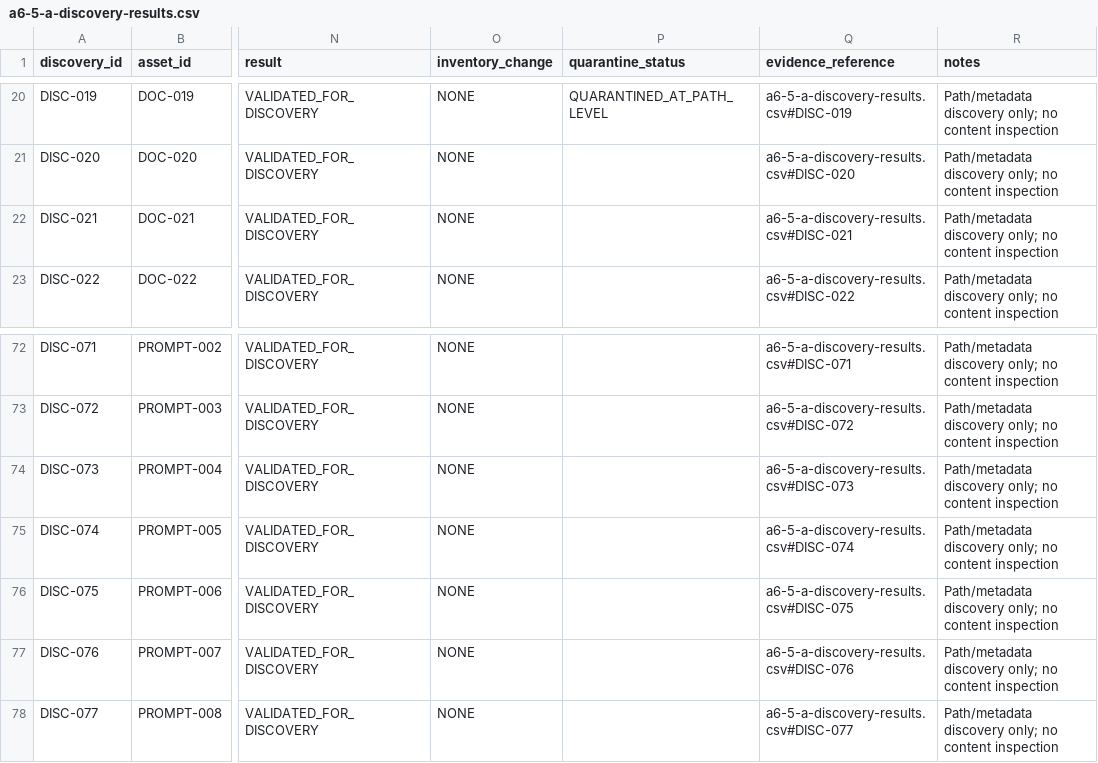
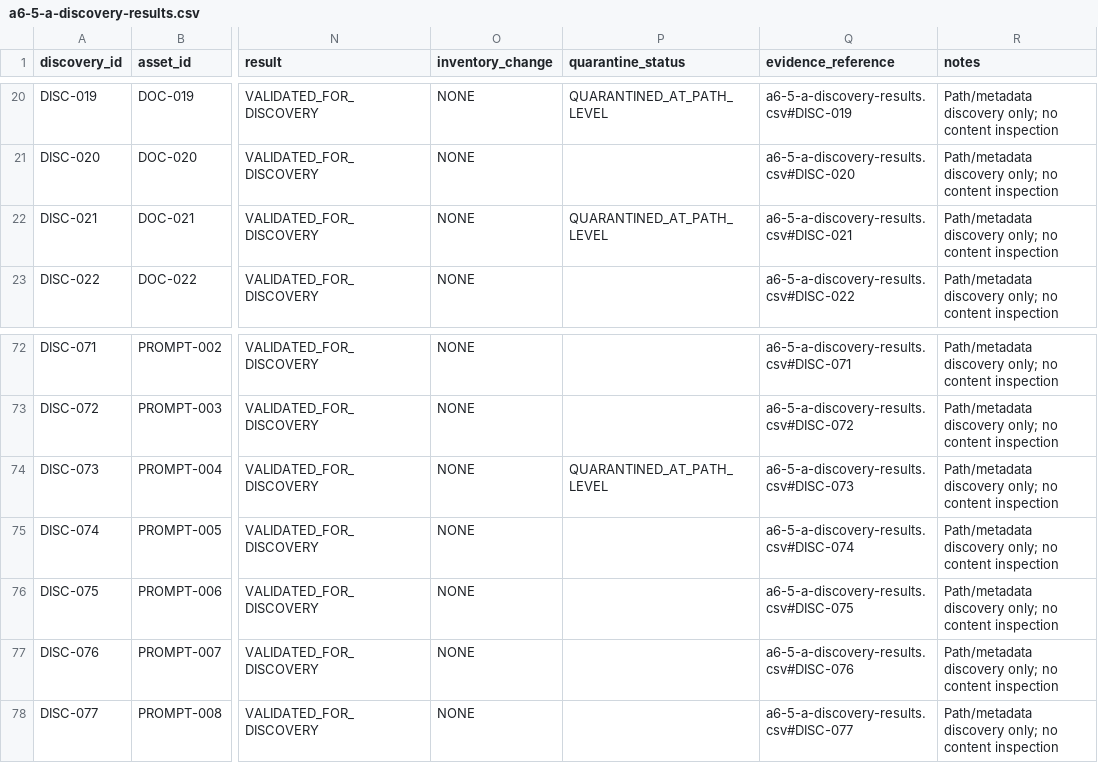
Before and after one commit to cxjchelsea/AIdoctor, a CSV file: docs/refactoring/evidence/phase-a/a6-5/a6-5-a-discovery-results.csv, drawn as a sheet; only a part is shown, gaps mark what is left out; the diff names each change by its address in the sheet, - before the commit and + after, or states it on an @@ line.

```diff
--- a/docs/refactoring/evidence/phase-a/a6-5/a6-5-a-discovery-results.csv
+++ b/docs/refactoring/evidence/phase-a/a6-5/a6-5-a-discovery-results.csv
-P22 (quarantine_status): (empty)
+P22 (quarantine_status): QUARANTINED_AT_PATH_LEVEL
-P74 (quarantine_status): (empty)
+P74 (quarantine_status): QUARANTINED_AT_PATH_LEVEL
```
Also changed, not shown: docs/refactoring/plans/phase-a/a6-5/a6-5-risk-register.csv, 5 other files.
